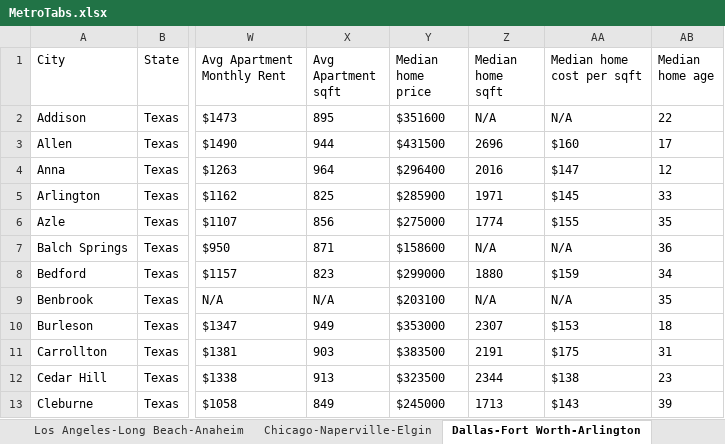
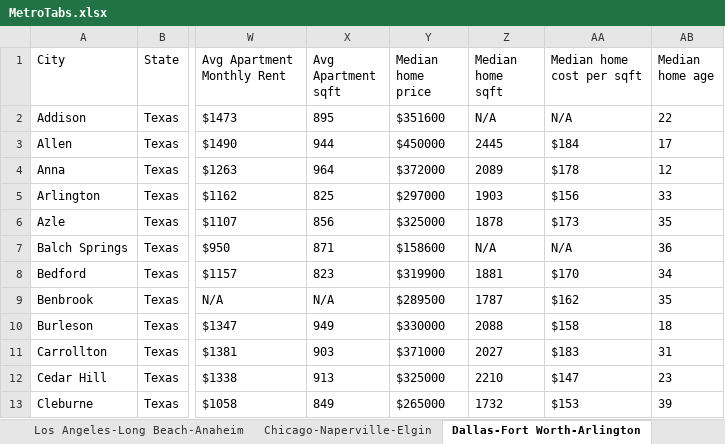
Before and after one commit to amcneil36/amcneil36.github.io, an Excel workbook: programs/MetroStats/MetroTabs.xlsx, sheet Dallas-Fort Worth-Arlington, drawn as a sheet; only a part is shown, gaps mark what is left out; values as stored, in another font and other column widths than the file's, no borders; the diff covers the shown part only; the diff names each change by its address in the sheet, - before the commit and + after, or states it on an @@ line.

```diff
--- a/programs/MetroStats/MetroTabs.xlsx (sheet Dallas-Fort Worth-Arlington)
+++ b/programs/MetroStats/MetroTabs.xlsx (sheet Dallas-Fort Worth-Arlington)
-Y3 (Median home price): $431500
+Y3 (Median home price): $450000
-Z3 (Median home sqft): 2696
+Z3 (Median home sqft): 2445
-AA3 (Median home cost per sqft): $160
+AA3 (Median home cost per sqft): $184
-Y4 (Median home price): $296400
+Y4 (Median home price): $372000
-Z4 (Median home sqft): 2016
+Z4 (Median home sqft): 2089
-AA4 (Median home cost per sqft): $147
+AA4 (Median home cost per sqft): $178
-Y5 (Median home price): $285900
+Y5 (Median home price): $297000
-Z5 (Median home sqft): 1971
+Z5 (Median home sqft): 1903
-AA5 (Median home cost per sqft): $145
+AA5 (Median home cost per sqft): $156
-Y6 (Median home price): $275000
+Y6 (Median home price): $325000
-Z6 (Median home sqft): 1774
+Z6 (Median home sqft): 1878
-AA6 (Median home cost per sqft): $155
+AA6 (Median home cost per sqft): $173
-Y8 (Median home price): $299000
+Y8 (Median home price): $319900
-Z8 (Median home sqft): 1880
+Z8 (Median home sqft): 1881
-AA8 (Median home cost per sqft): $159
+AA8 (Median home cost per sqft): $170
-Y9 (Median home price): $203100
+Y9 (Median home price): $289500
-Z9 (Median home sqft): N/A
+Z9 (Median home sqft): 1787
-AA9 (Median home cost per sqft): N/A
+AA9 (Median home cost per sqft): $162
-Y10 (Median home price): $353000
+Y10 (Median home price): $330000
-Z10 (Median home sqft): 2307
+Z10 (Median home sqft): 2088
-AA10 (Median home cost per sqft): $153
+AA10 (Median home cost per sqft): $158
-Y11 (Median home price): $383500
+Y11 (Median home price): $371000
-Z11 (Median home sqft): 2191
+Z11 (Median home sqft): 2027
-AA11 (Median home cost per sqft): $175
+AA11 (Median home cost per sqft): $183
-Y12 (Median home price): $323500
+Y12 (Median home price): $325000
-Z12 (Median home sqft): 2344
+Z12 (Median home sqft): 2210
-AA12 (Median home cost per sqft): $138
+AA12 (Median home cost per sqft): $147
-Y13 (Median home price): $245000
+Y13 (Median home price): $265000
-Z13 (Median home sqft): 1713
+Z13 (Median home sqft): 1732
-AA13 (Median home cost per sqft): $143
+AA13 (Median home cost per sqft): $153
```
Also changed, not shown: 158 edited cells elsewhere in this sheet, sheet Miami-Fort Lauderdale-West Palm, sheet Seattle-Tacoma-Bellevue, sheet Atlanta-Sandy Springs-Roswell, sheet Houston-The Woodlands-Sugar Lan, sheet Orlando-Kissimmee-Sanford, sheet Tampa-St. Petersburg-Clearwater, 4 more sheets, 27 other files.
